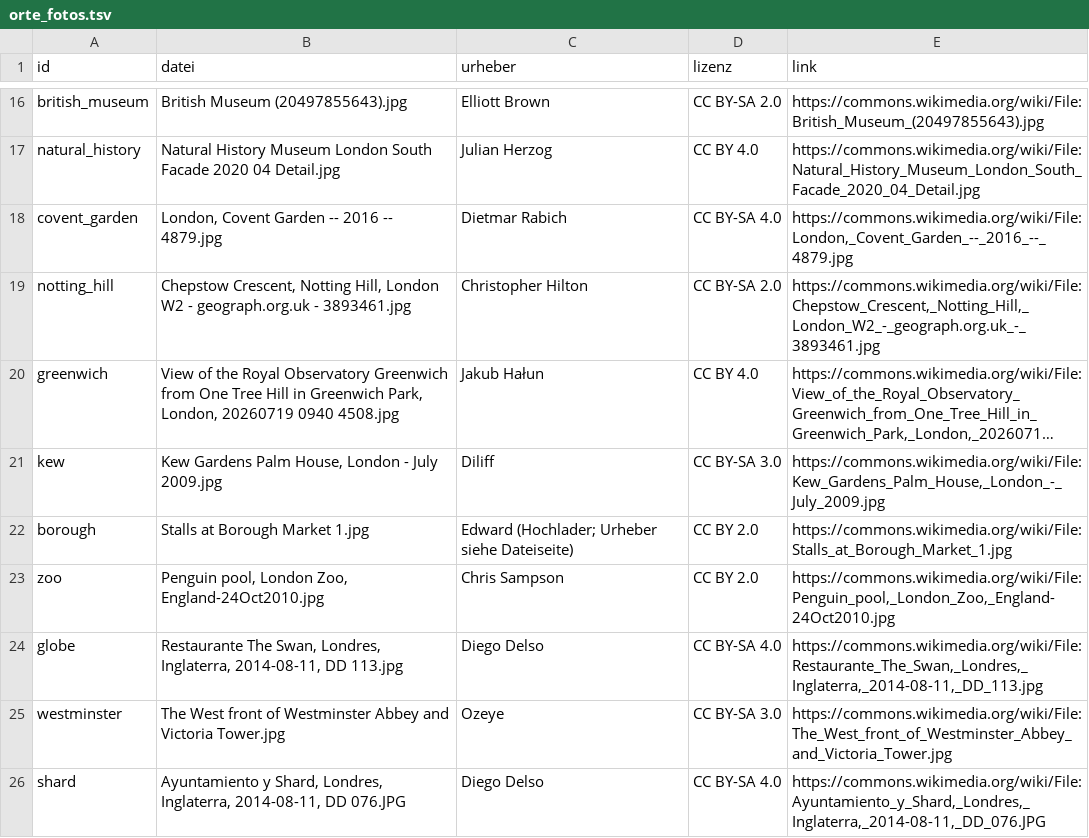
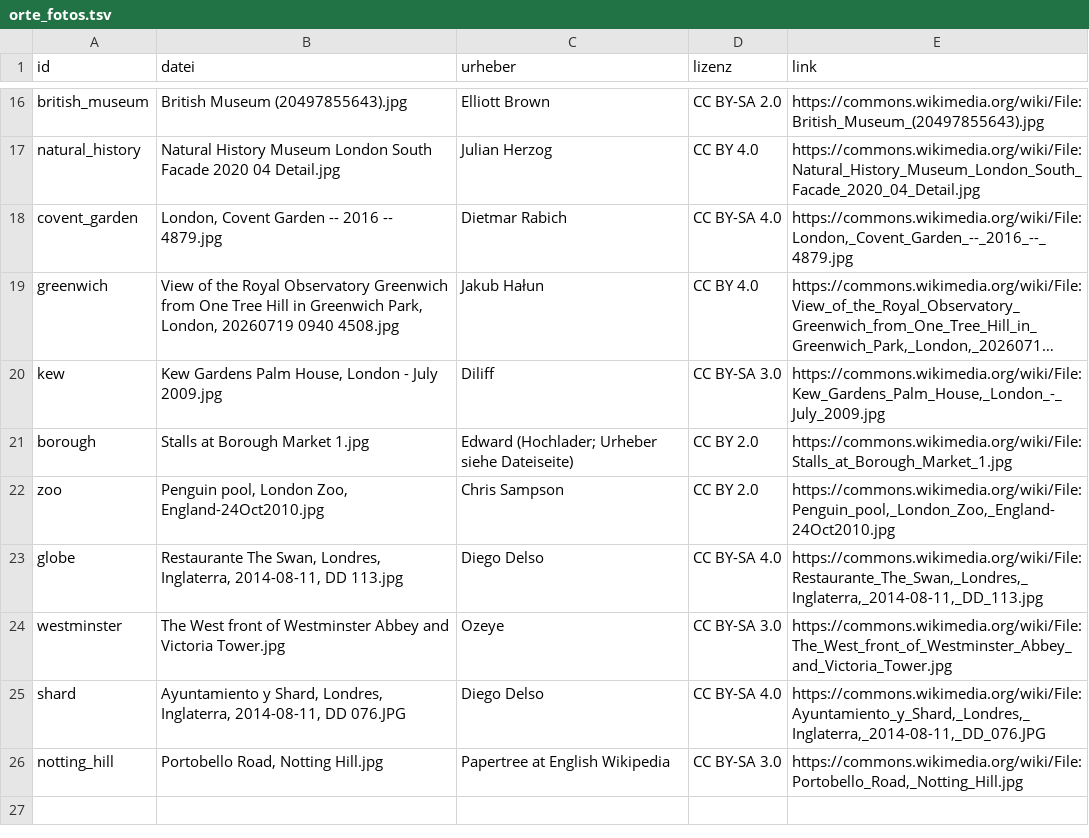
Before and after one commit to langenbachalex/School, a TSV file: inhalte/orte_fotos.tsv, drawn as a sheet; only a part is shown, gaps mark what is left out; long unchanged cells end in …; removed rows and columns are numbered as before the commit, all else as after; the diff names each change by its address in the sheet, - before the commit and + after, or states it on an @@ line.

```diff
--- a/inhalte/orte_fotos.tsv
+++ b/inhalte/orte_fotos.tsv
-row 19: notting_hill | Chepstow Crescent, Notting Hill, London W2 - geograph.org.uk - 3893461.jpg | Christopher Hilton | CC BY-SA 2.0 | https://commons.wikimedia.org/wiki/File:Chepstow_Crescent,_Notting_Hill,_London_W2_-_geograph.org.uk_-_3893461.jpg
+row 26: notting_hill | Portobello Road, Notting Hill.jpg | Papertree at English Wikipedia | CC BY-SA 3.0 | https://commons.wikimedia.org/wiki/File:Portobello_Road,_Notting_Hill.jpg
```
Also changed, not shown: inhalte/klasse9/staaten_fotos.tsv, 8 other files.
